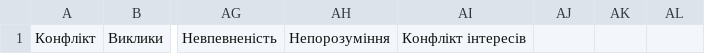
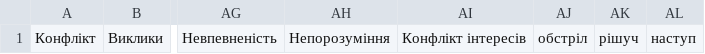
Before and after one commit to bohutahennadii/project, a CSV file: dictionaries/negative/dict_7.csv, drawn as a sheet; only a part is shown, gaps mark what is left out; the diff names each change by its address in the sheet, - before the commit and + after, or states it on an @@ line.

```diff
--- a/dictionaries/negative/dict_7.csv
+++ b/dictionaries/negative/dict_7.csv
-AJ1: (empty)
+AJ1: обстріл
-AK1: (empty)
+AK1: рішуч
-AL1: (empty)
+AL1: наступ
```
Also changed, not shown: dictionaries/negative/dict_8.csv, dictionaries/positive/dict_7.csv, 8 other files.
